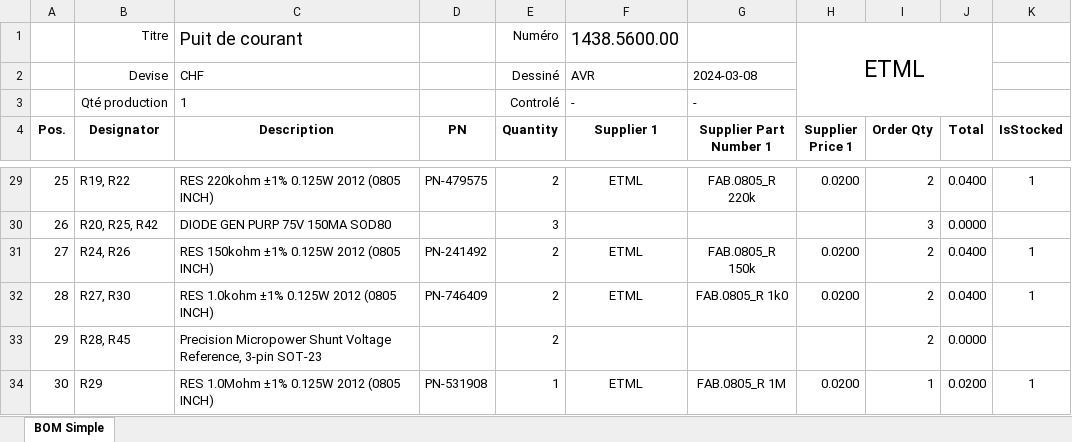
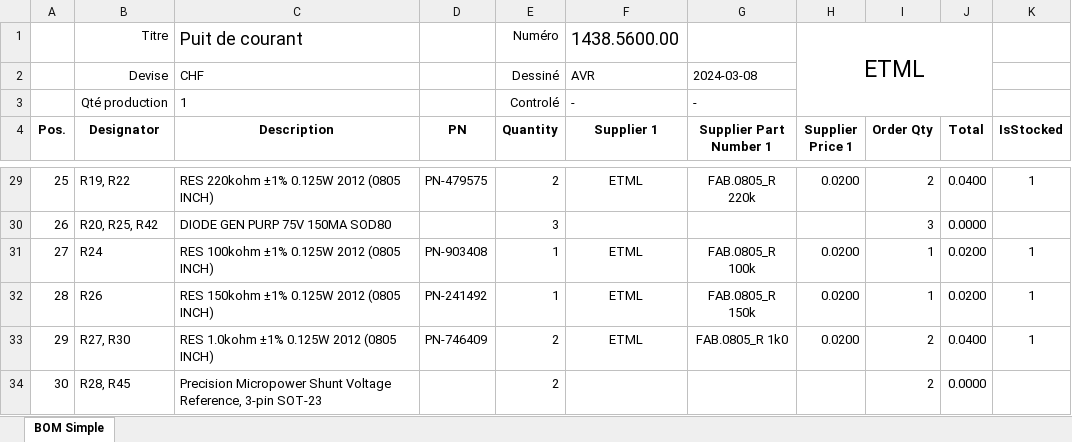
Before and after one commit to FormicoRofo/1438-Puit-de-courant, an Excel workbook: 5-Hardware/1438-5100-00-Puit de courant/1438-5600-00-Puit de courant_BOM.xlsx, sheet BOM Simple, drawn as a sheet; only a part is shown, gaps mark what is left out; the shorter side is filled out with more unchanged rows; values as stored, in another font and other column widths than the file's, no borders; conditional formats and table styles not drawn; addresses are those after the commit; the diff names each change by its address in the sheet, - before the commit and + after, or states it on an @@ line.

```diff
--- a/5-Hardware/1438-5100-00-Puit de courant/1438-5600-00-Puit de courant_BOM.xlsx (sheet BOM Simple)
+++ b/5-Hardware/1438-5100-00-Puit de courant/1438-5600-00-Puit de courant_BOM.xlsx (sheet BOM Simple)
+row 31: 27 | R24 | RES 100kohm ±1% 0.125W 2012 (0805 INCH) | PN-903408 | 1 | ETML | FAB.0805_R 100k | 0.0200 | 1 | 0.0200 | 1
@@ column A (Pos.) renumbered between rows 32 and 54 @@
-B32 (Designator): R24, R26
+B32 (Designator): R26
-E32 (Quantity): 2
+E32 (Quantity): 1
-I32 (Order Qty): 2
+I32 (Order Qty): 1
-J32 (Total): 0.0400
+J32 (Total): 0.0200
```
Also changed, not shown: formulas that keep their value, 19 other files.
